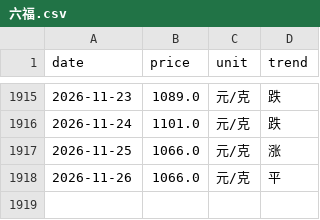
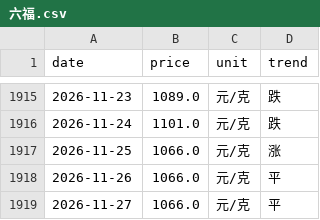
Before and after one commit to html5-cloud/gold-price, a CSV file: data/六福.csv, drawn as a sheet; only a part is shown, gaps mark what is left out; the diff names each change by its address in the sheet, - before the commit and + after, or states it on an @@ line.

```diff
--- a/data/六福.csv
+++ b/data/六福.csv
+row 1919: 2026-11-27 | 1066.0 | 元/克 | 平
```
Also changed, not shown: data/周六福.csv, data/周大生.csv, 7 other files.
